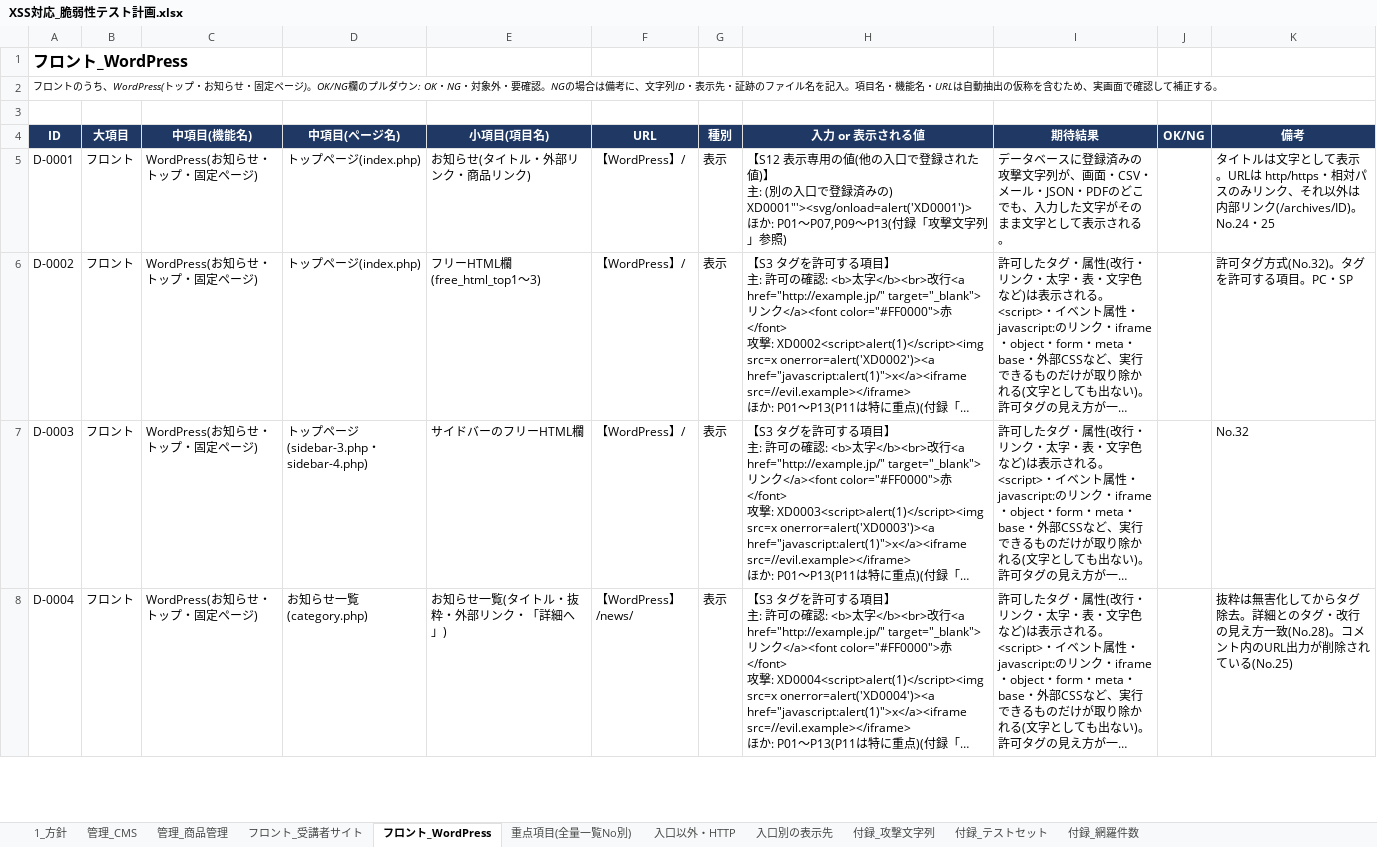
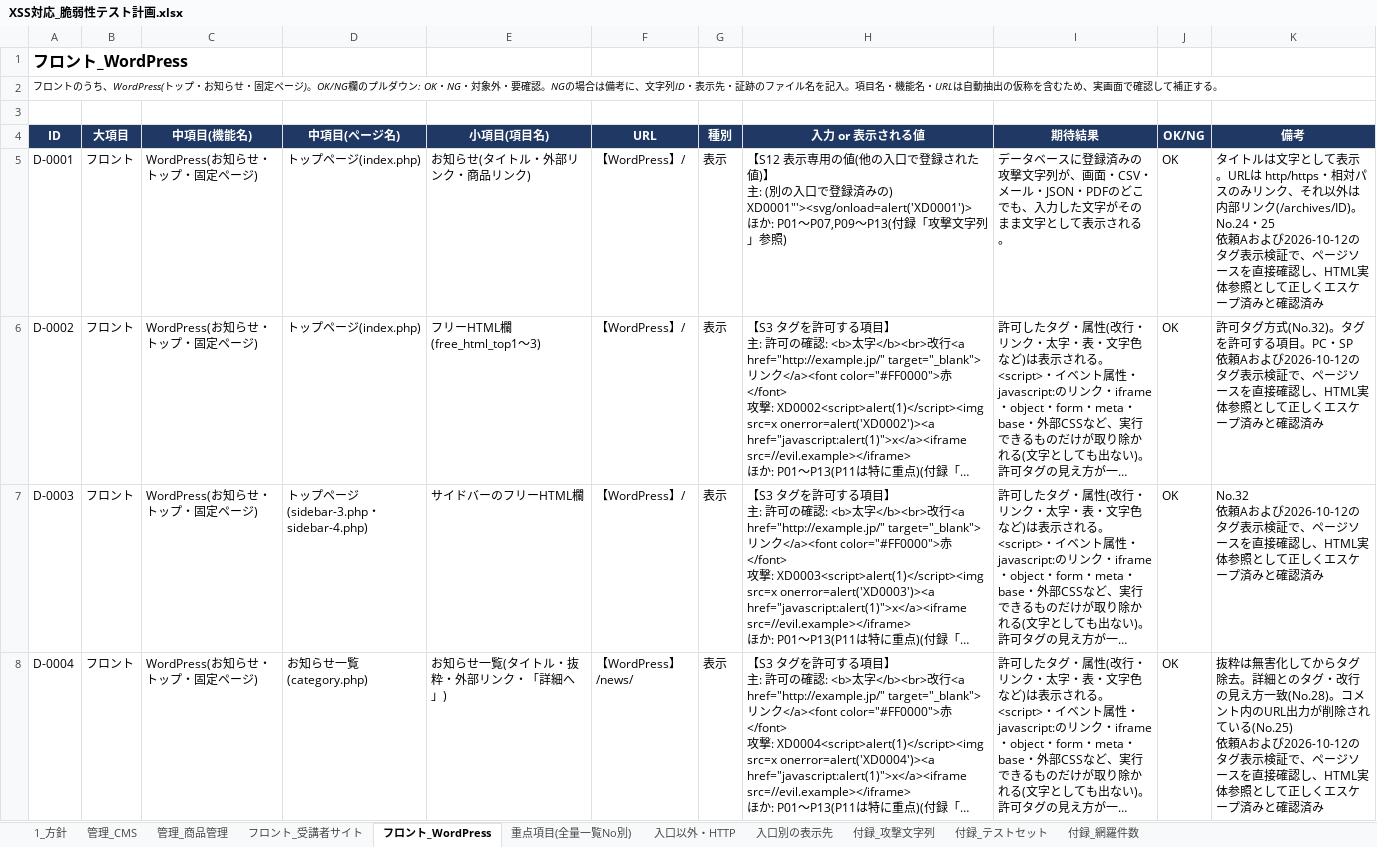
Before and after one commit to vizleadgithub/nichiben, an Excel workbook: secure_report/XSS対応_脆弱性テスト計画.xlsx, sheet フロント_WordPress, drawn as a sheet; only a part is shown; long unchanged cells end in …; values as stored, in another font and other column widths than the file's, no borders; ↵ is a line break in a cell; the diff covers the shown part only; the diff names each change by its address in the sheet, - before the commit and + after, or states it on an @@ line.

```diff
--- a/secure_report/XSS対応_脆弱性テスト計画.xlsx (sheet フロント_WordPress)
+++ b/secure_report/XSS対応_脆弱性テスト計画.xlsx (sheet フロント_WordPress)
-J5:J8 (OK/NG): (empty)
+J5:J8 (OK/NG): OK
-K5 (備考): …。No.24・25
+K5 (備考): …。No.24・25 ↵ 依頼Aおよび2026-10-12のタグ表示検証で、ページソースを直接確認し、HTML実体参照として正しくエスケープ済みと確認済み
-K6 (備考): …。PC・SP
+K6 (備考): …。PC・SP ↵ 依頼Aおよび2026-10-12のタグ表示検証で、ページソースを直接確認し、HTML実体参照として正しくエスケープ済みと確認済み
-K7 (備考): No.32
+K7 (備考): No.32 ↵ 依頼Aおよび2026-10-12のタグ表示検証で、ページソースを直接確認し、HTML実体参照として正しくエスケープ済みと確認済み
-K8 (備考): …ている(No.25)
+K8 (備考): …ている(No.25) ↵ 依頼Aおよび2026-10-12のタグ表示検証で、ページソースを直接確認し、HTML実体参照として正しくエスケープ済みと確認済み
```
Also changed, not shown: 20 edited cells elsewhere in this sheet, sheet フロント_受講者サイト, sheet 管理_商品管理, sheet 管理_CMS, sheet 重点項目(全量一覧No別), sheet 入口別の表示先, sheet 入口以外・HTTP.
